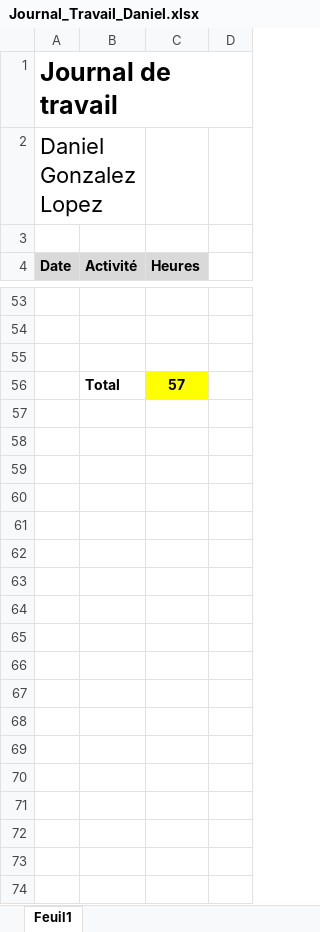
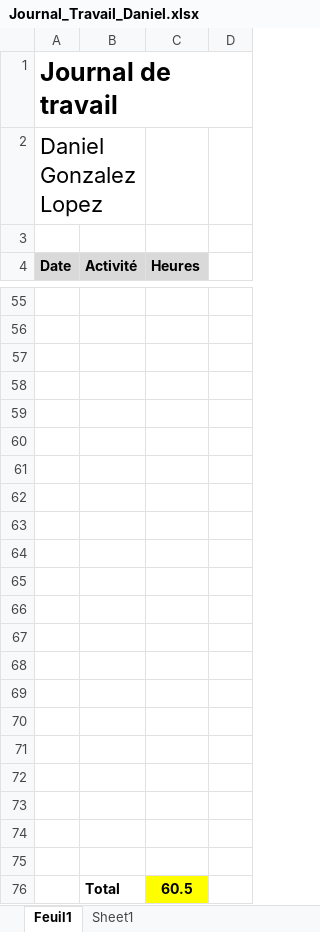
Before and after one commit to Angorance/HEIGVD_MoneyThoring, an Excel workbook: Doc/JournauxTravail/Journal_Travail_Daniel.xlsx, sheet Feuil1, drawn as a sheet; only a part is shown, gaps mark what is left out; values as stored, in another font and other column widths than the file's, no borders; addresses are those after the commit; the diff covers the shown part only; the diff names each change by its address in the sheet, - before the commit and + after, or states it on an @@ line.

```diff
--- a/Doc/JournauxTravail/Journal_Travail_Daniel.xlsx (sheet Feuil1)
+++ b/Doc/JournauxTravail/Journal_Travail_Daniel.xlsx (sheet Feuil1)
+sheet tab: Sheet1
-row 58:  | Total | 57
+row 58: (empty)
-C58 fill: #FFFF00
+C58 fill: none
+row 59: (empty)
+row 60: (empty)
+row 61: (empty)
+row 62: (empty)
+row 63: (empty)
+row 64: (empty)
+row 65: (empty)
+row 66: (empty)
+row 67: (empty)
+row 68: (empty)
+row 69: (empty)
+row 70: (empty)
+row 71: (empty)
+row 72: (empty)
+row 73: (empty)
+row 74: (empty)
+row 75: (empty)
+row 76:  | Total | 60.5
```
Also changed, not shown: 2 added rows, 10 edited cells and merged cells elsewhere in this sheet, charts or pictures, 3 other files.
